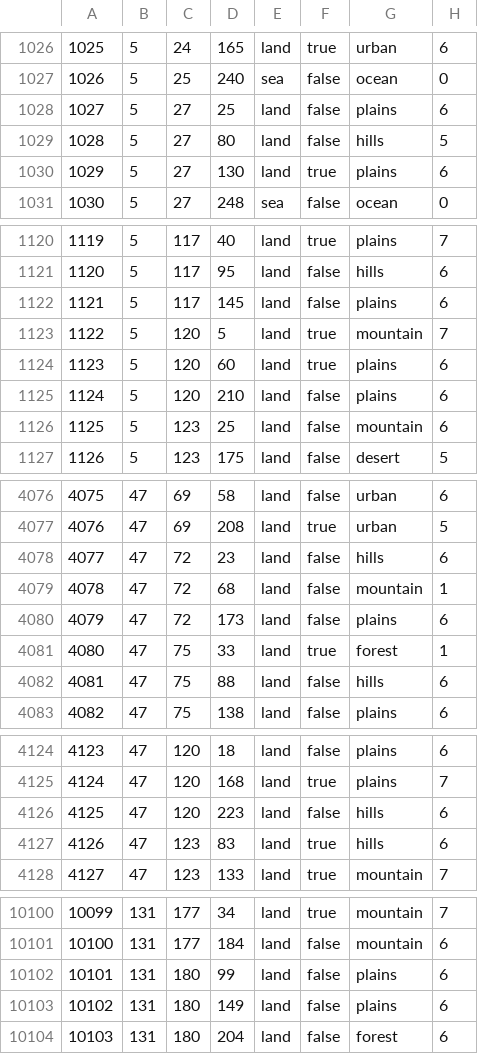
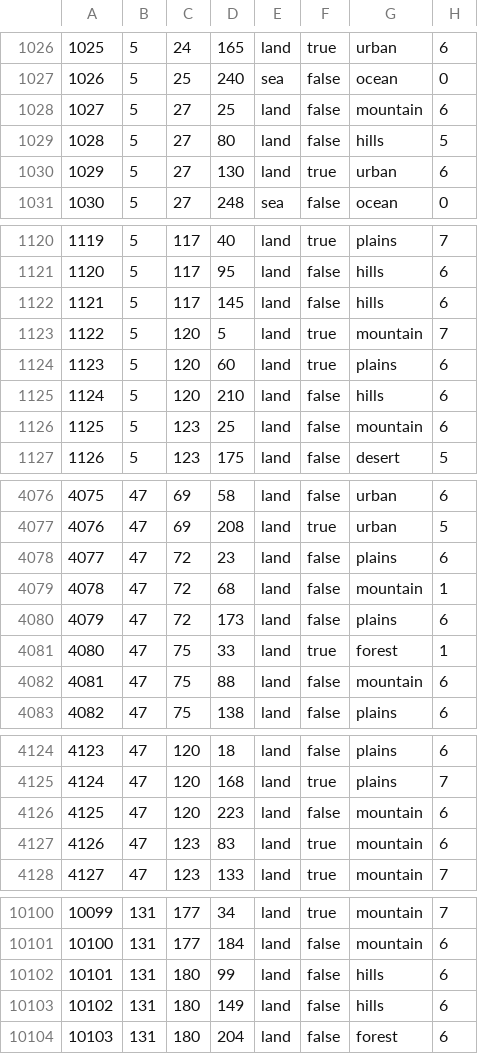
Before and after one commit to Vodanov/tzarmodgit6.0, a CSV file: map/definition.csv, drawn as a sheet; only a part is shown, gaps mark what is left out; the diff covers the shown part only.

```diff
--- a/map/definition.csv
+++ b/map/definition.csv
@@ -1027,5 +1027,5 @@
 1026;5;25;240;sea;false;ocean;0
-1027;5;27;25;land;false;plains;6
+1027;5;27;25;land;false;mountain;6
 1028;5;27;80;land;false;hills;5
-1029;5;27;130;land;true;plains;6
+1029;5;27;130;land;true;urban;6
 1030;5;27;248;sea;false;ocean;0
@@ -1121,6 +1121,6 @@
 1120;5;117;95;land;false;hills;6
-1121;5;117;145;land;false;plains;6
+1121;5;117;145;land;false;hills;6
 1122;5;120;5;land;true;mountain;7
 1123;5;120;60;land;true;plains;6
-1124;5;120;210;land;false;plains;6
+1124;5;120;210;land;false;hills;6
 1125;5;123;25;land;false;mountain;6
@@ -4077,3 +4077,3 @@
 4076;47;69;208;land;true;urban;5
-4077;47;72;23;land;false;hills;6
+4077;47;72;23;land;false;plains;6
 4078;47;72;68;land;false;mountain;1
@@ -4081,3 +4081,3 @@
 4080;47;75;33;land;true;forest;1
-4081;47;75;88;land;false;hills;6
+4081;47;75;88;land;false;mountain;6
 4082;47;75;138;land;false;plains;6
@@ -4125,4 +4125,4 @@
 4124;47;120;168;land;true;plains;7
-4125;47;120;223;land;false;hills;6
-4126;47;123;83;land;true;hills;6
+4125;47;120;223;land;false;mountain;6
+4126;47;123;83;land;true;mountain;6
 4127;47;123;133;land;true;mountain;7
@@ -10101,4 +10101,4 @@
 10100;131;177;184;land;false;mountain;6
-10101;131;180;99;land;false;plains;6
-10102;131;180;149;land;false;plains;6
+10101;131;180;99;land;false;hills;6
+10102;131;180;149;land;false;hills;6
 10103;131;180;204;land;false;forest;6
```
Also changed, not shown: 82 edited cells elsewhere in this file, 18 other files.
